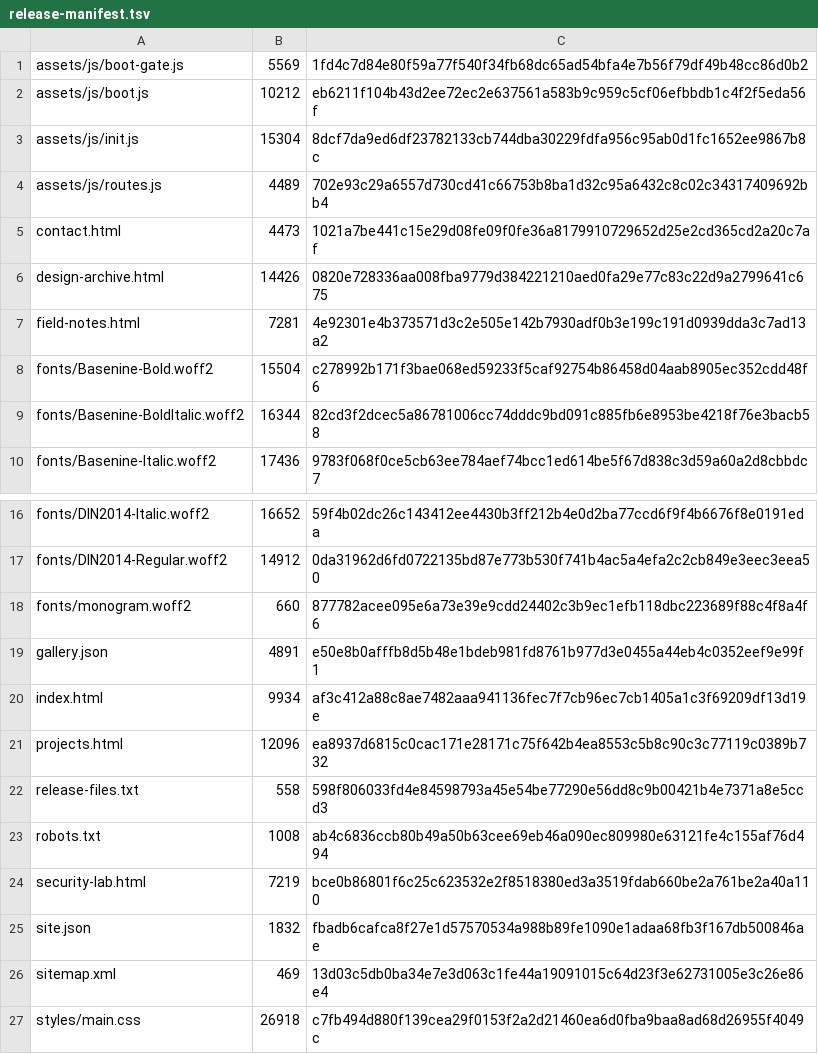
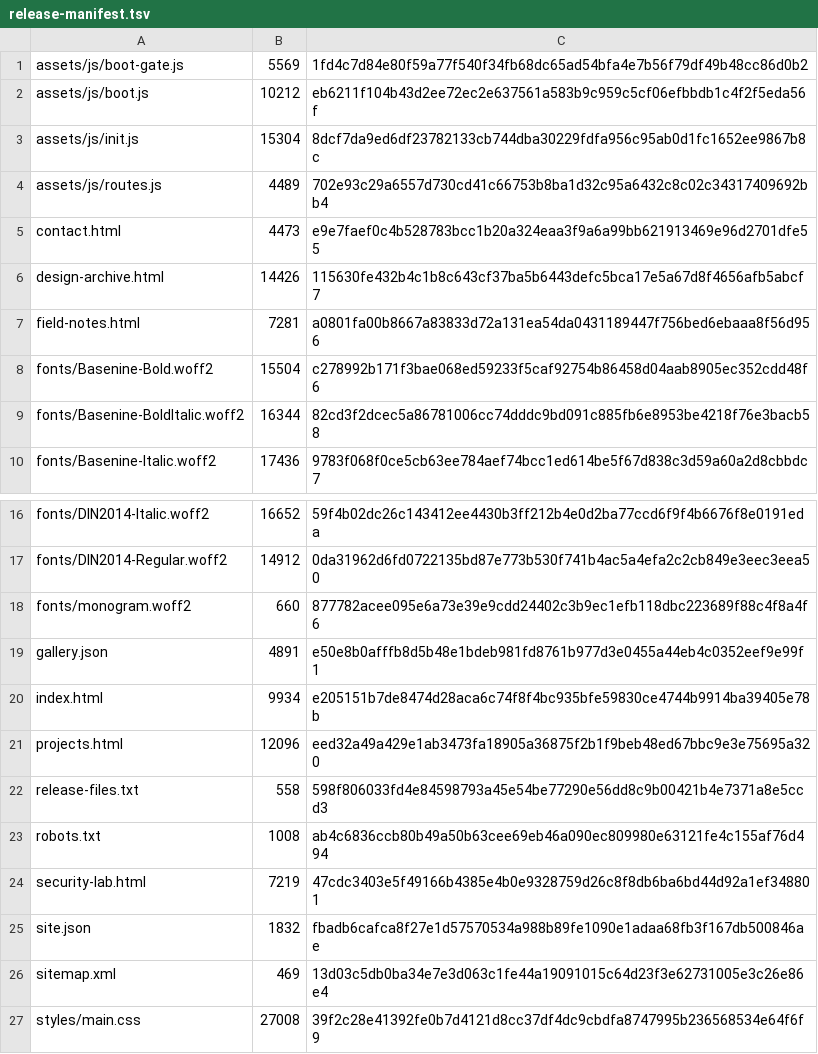
Before and after one commit to h1t3k/h1-t3k, a TSV file: manifests/release-manifest.tsv, drawn as a sheet; only a part is shown, gaps mark what is left out.

```diff
--- a/manifests/release-manifest.tsv
+++ b/manifests/release-manifest.tsv
@@ -4,5 +4,5 @@ assets/js/init.js	15304	8dcf7da9ed6df23782133cb744dba30229fdfa956c95ab0d1fc1652e
 assets/js/routes.js	4489	702e93c29a6557d730cd41c66753b8ba1d32c95a6432c8c02c34317409692bb4
-contact.html	4473	1021a7be441c15e29d08fe09f0fe36a8179910729652d25e2cd365cd2a20c7af
-design-archive.html	14426	0820e728336aa008fba9779d384221210aed0fa29e77c83c22d9a2799641c675
-field-notes.html	7281	4e92301e4b373571d3c2e505e142b7930adf0b3e199c191d0939dda3c7ad13a2
+contact.html	4473	e9e7faef0c4b528783bcc1b20a324eaa3f9a6a99bb621913469e96d2701dfe55
+design-archive.html	14426	115630fe432b4c1b8c643cf37ba5b6443defc5bca17e5a67d8f4656afb5abcf7
+field-notes.html	7281	a0801fa00b8667a83833d72a131ea54da0431189447f756bed6ebaaa8f56d956
 fonts/Basenine-Bold.woff2	15504	c278992b171f3bae068ed59233f5caf92754b86458d04aab8905ec352cdd48f6
@@ -19,9 +19,9 @@ fonts/monogram.woff2	660	877782acee095e6a73e39e9cdd24402c3b9ec1efb118dbc223689f8
 gallery.json	4891	e50e8b0afffb8d5b48e1bdeb981fd8761b977d3e0455a44eb4c0352eef9e99f1
-index.html	9934	af3c412a88c8ae7482aaa941136fec7f7cb96ec7cb1405a1c3f69209df13d19e
-projects.html	12096	ea8937d6815c0cac171e28171c75f642b4ea8553c5b8c90c3c77119c0389b732
+index.html	9934	e205151b7de8474d28aca6c74f8f4bc935bfe59830ce4744b9914ba39405e78b
+projects.html	12096	eed32a49a429e1ab3473fa18905a36875f2b1f9beb48ed67bbc9e3e75695a320
 release-files.txt	558	598f806033fd4e84598793a45e54be77290e56dd8c9b00421b4e7371a8e5ccd3
 robots.txt	1008	ab4c6836ccb80b49a50b63cee69eb46a090ec809980e63121fe4c155af76d494
-security-lab.html	7219	bce0b86801f6c25c623532e2f8518380ed3a3519fdab660be2a761be2a40a110
+security-lab.html	7219	47cdc3403e5f49166b4385e4b0e9328759d26c8f8db6ba6bd44d92a1ef348801
 site.json	1832	fbadb6cafca8f27e1d57570534a988b89fe1090e1adaa68fb3f167db500846ae
 sitemap.xml	469	13d03c5db0ba34e7e3d063c1fe44a19091015c64d23f3e62731005e3c26e86e4
-styles/main.css	26918	c7fb494d880f139cea29f0153f2a2d21460ea6d0fba9baa8ad68d26955f4049c
+styles/main.css	27008	39f2c28e41392fe0b7d4121d8cc37df4dc9cbdfa8747995b236568534e64f6f9
```
Also changed, not shown: 9 other files.
